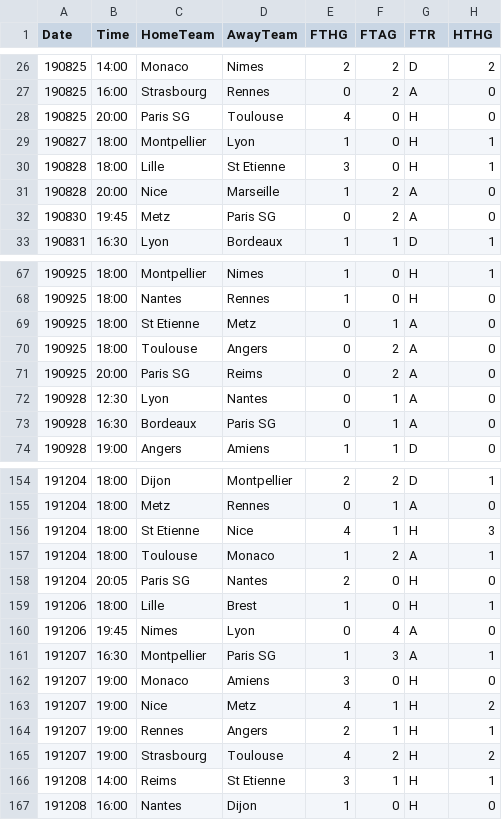
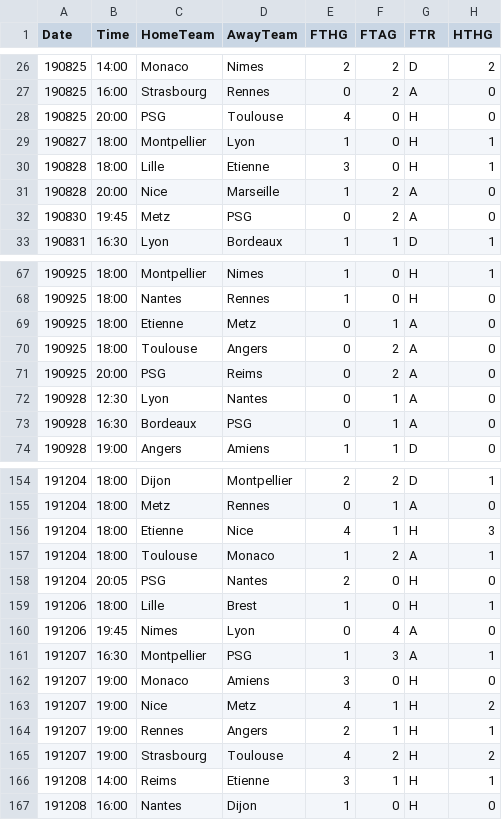
Before and after one commit to huunguyencs/ElasticSearchDemo, a CSV file: datasource/ligue-11920.csv, drawn as a sheet; only a part is shown, gaps mark what is left out; the diff covers the shown part only; the diff names each change by its address in the sheet, - before the commit and + after, or states it on an @@ line.

```diff
--- a/datasource/ligue-11920.csv
+++ b/datasource/ligue-11920.csv
-C28 (HomeTeam): Paris SG
+C28 (HomeTeam): PSG
-D30 (AwayTeam): St Etienne
+D30 (AwayTeam): Etienne
-D32 (AwayTeam): Paris SG
+D32 (AwayTeam): PSG
-C69 (HomeTeam): St Etienne
+C69 (HomeTeam): Etienne
-C71 (HomeTeam): Paris SG
+C71 (HomeTeam): PSG
-D73 (AwayTeam): Paris SG
+D73 (AwayTeam): PSG
-C156 (HomeTeam): St Etienne
+C156 (HomeTeam): Etienne
-C158 (HomeTeam): Paris SG
+C158 (HomeTeam): PSG
-D161 (AwayTeam): Paris SG
+D161 (AwayTeam): PSG
-D166 (AwayTeam): St Etienne
+D166 (AwayTeam): Etienne
```
Also changed, not shown: 45 edited cells elsewhere in this file, datasource/bundesliga1920.csv, datasource/la-liga1920.csv, 6 other files.
